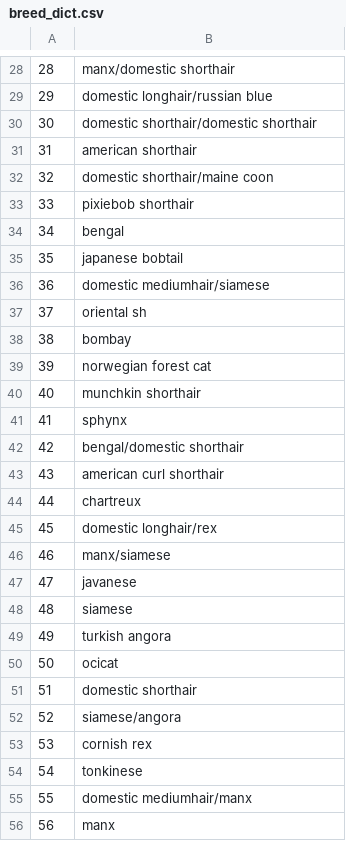
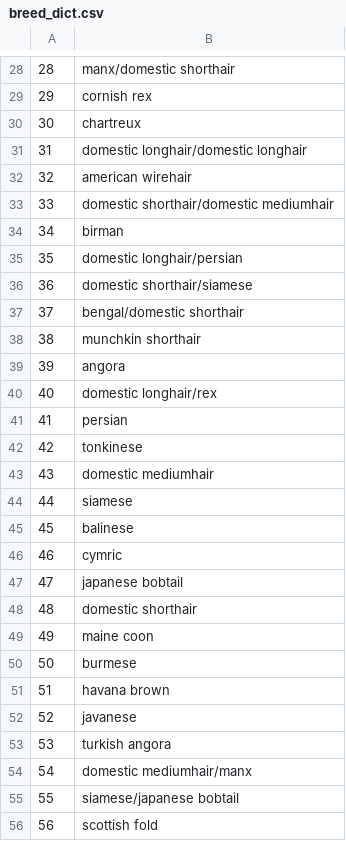
Before and after one commit to daria-iliashevskaia/homework, a CSV file: homework_14oct/breed_dict.csv, drawn as a sheet; only a part is shown, gaps mark what is left out; the diff covers the shown part only.

```diff
--- a/homework_14oct/breed_dict.csv
+++ b/homework_14oct/breed_dict.csv
@@ -28,29 +28,29 @@
 28,manx/domestic shorthair
-29,domestic longhair/russian blue
-30,domestic shorthair/domestic shorthair
-31,american shorthair
-32,domestic shorthair/maine coon
-33,pixiebob shorthair
-34,bengal
-35,japanese bobtail
-36,domestic mediumhair/siamese
-37,oriental sh
-38,bombay
-39,norwegian forest cat
-40,munchkin shorthair
-41,sphynx
-42,bengal/domestic shorthair
-43,american curl shorthair
-44,chartreux
-45,domestic longhair/rex
-46,manx/siamese
-47,javanese
-48,siamese
-49,turkish angora
-50,ocicat
-51,domestic shorthair
-52,siamese/angora
-53,cornish rex
-54,tonkinese
-55,domestic mediumhair/manx
-56,manx
+29,cornish rex
+30,chartreux
+31,domestic longhair/domestic longhair
+32,american wirehair
+33,domestic shorthair/domestic mediumhair
+34,birman
+35,domestic longhair/persian
+36,domestic shorthair/siamese
+37,bengal/domestic shorthair
+38,munchkin shorthair
+39,angora
+40,domestic longhair/rex
+41,persian
+42,tonkinese
+43,domestic mediumhair
+44,siamese
+45,balinese
+46,cymric
+47,japanese bobtail
+48,domestic shorthair
+49,maine coon
+50,burmese
+51,havana brown
+52,javanese
+53,turkish angora
+54,domestic mediumhair/manx
+55,siamese/japanese bobtail
+56,scottish fold
```
Also changed, not shown: 36 edited cells elsewhere in this file, homework_14oct/colour_dict.csv, 9 other files.
